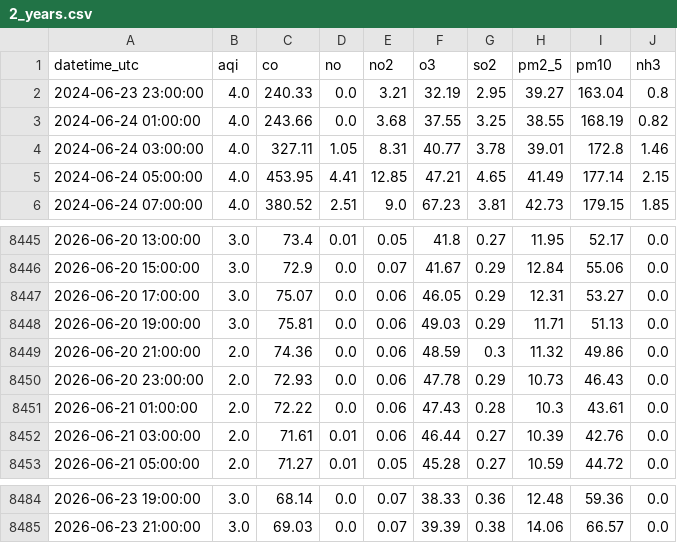
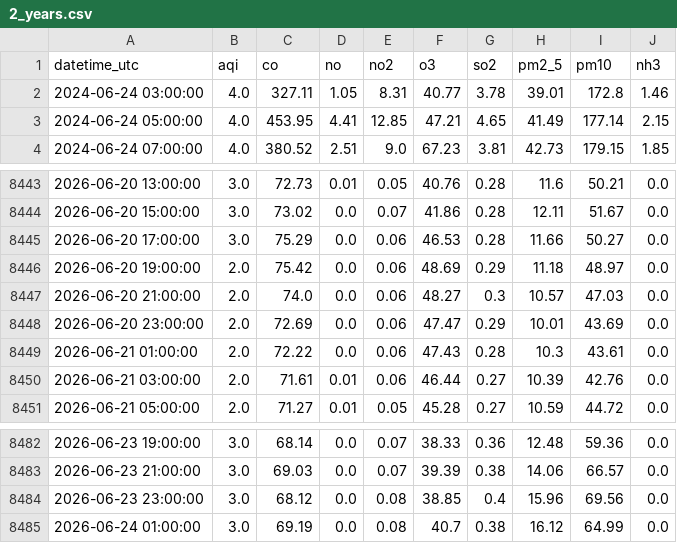
Before and after one commit to Zainab1003/AQIproject, a CSV file: data/2_years.csv, drawn as a sheet; only a part is shown, gaps mark what is left out; the diff covers the shown part only.

```diff
--- a/data/2_years.csv
+++ b/data/2_years.csv
@@ -1,4 +1,2 @@
 datetime_utc,aqi,co,no,no2,o3,so2,pm2_5,pm10,nh3
-2024-06-23 23:00:00,4.0,240.33,0.0,3.21,32.19,2.95,39.27,163.04,0.8
-2024-06-24 01:00:00,4.0,243.66,0.0,3.68,37.55,3.25,38.55,168.19,0.82
 2024-06-24 03:00:00,4.0,327.11,1.05,8.31,40.77,3.78,39.01,172.8,1.46
@@ -8445,7 +8443,7 @@ datetime_utc,aqi,co,no,no2,o3,so2,pm2_5,pm10,nh3
-2026-06-20 13:00:00,3.0,73.4,0.01,0.05,41.8,0.27,11.95,52.17,0.0
-2026-06-20 15:00:00,3.0,72.9,0.0,0.07,41.67,0.29,12.84,55.06,0.0
-2026-06-20 17:00:00,3.0,75.07,0.0,0.06,46.05,0.29,12.31,53.27,0.0
-2026-06-20 19:00:00,3.0,75.81,0.0,0.06,49.03,0.29,11.71,51.13,0.0
-2026-06-20 21:00:00,2.0,74.36,0.0,0.06,48.59,0.3,11.32,49.86,0.0
-2026-06-20 23:00:00,2.0,72.93,0.0,0.06,47.78,0.29,10.73,46.43,0.0
+2026-06-20 13:00:00,3.0,72.73,0.01,0.05,40.76,0.28,11.6,50.21,0.0
+2026-06-20 15:00:00,3.0,73.02,0.0,0.07,41.86,0.28,12.11,51.67,0.0
+2026-06-20 17:00:00,3.0,75.29,0.0,0.06,46.53,0.28,11.66,50.27,0.0
+2026-06-20 19:00:00,2.0,75.42,0.0,0.06,48.69,0.29,11.18,48.97,0.0
+2026-06-20 21:00:00,2.0,74.0,0.0,0.06,48.27,0.3,10.57,47.03,0.0
+2026-06-20 23:00:00,2.0,72.69,0.0,0.06,47.47,0.29,10.01,43.69,0.0
 2026-06-21 01:00:00,2.0,72.22,0.0,0.06,47.43,0.28,10.3,43.61,0.0
@@ -8485 +8483,3 @@ datetime_utc,aqi,co,no,no2,o3,so2,pm2_5,pm10,nh3
 2026-06-23 21:00:00,3.0,69.03,0.0,0.07,39.39,0.38,14.06,66.57,0.0
+2026-06-23 23:00:00,3.0,68.12,0.0,0.08,38.85,0.4,15.96,69.56,0.0
+2026-06-24 01:00:00,3.0,69.19,0.0,0.08,40.7,0.38,16.12,64.99,0.0
```
Also changed, not shown: 32 edited cells elsewhere in this file.
